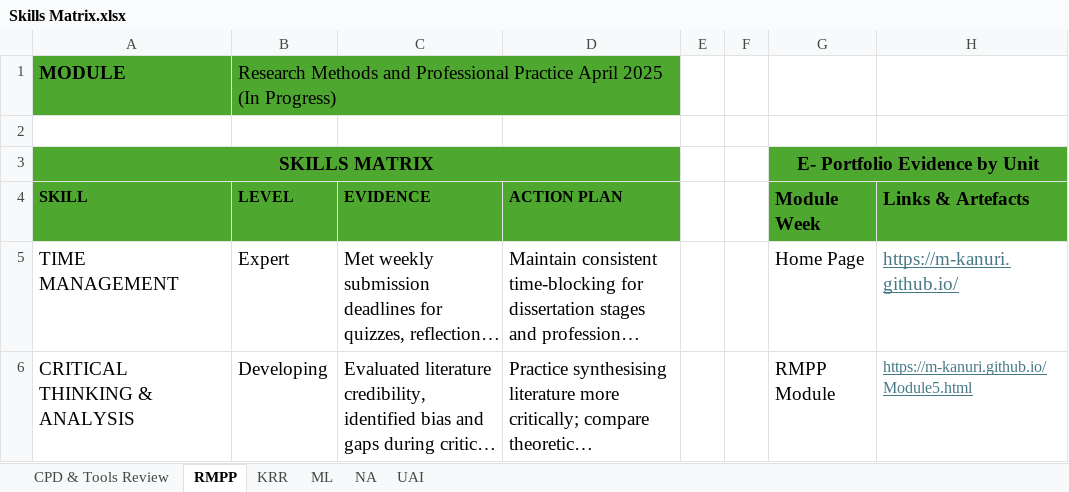
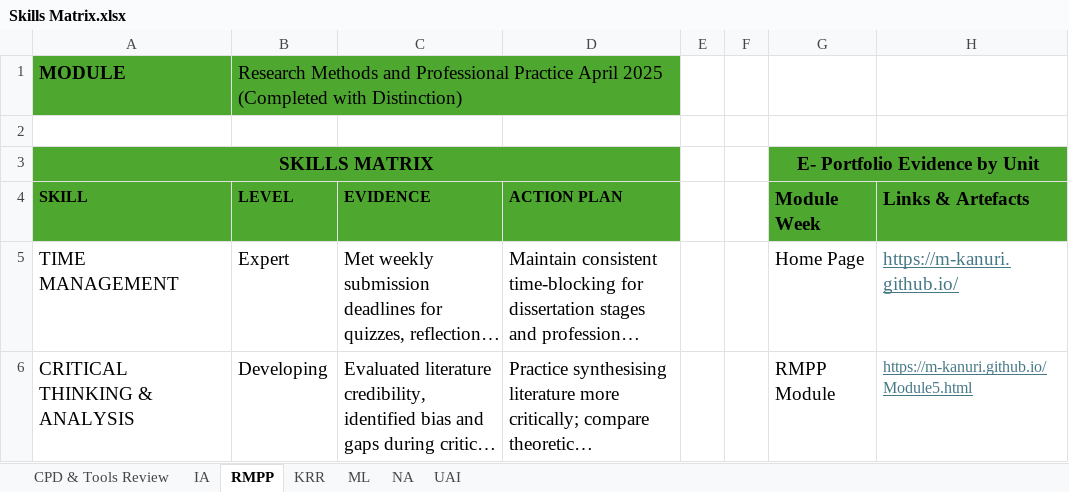
Before and after one commit to m-kanuri/m-kanuri.github.io, an Excel workbook: artefacts/Skills Matrix.xlsx, sheet RMPP, drawn as a sheet; only a part is shown; long unchanged cells end in …; values as stored, in another font and other column widths than the file's, no borders; the diff names each change by its address in the sheet, - before the commit and + after, or states it on an @@ line.

```diff
--- a/artefacts/Skills Matrix.xlsx (sheet RMPP)
+++ b/artefacts/Skills Matrix.xlsx (sheet RMPP)
+sheet tab: IA
-B1 (LEVEL): …April 2025 (In Progress)
+B1 (LEVEL): …April 2025 (Completed with Distinction)
```
Also changed, not shown: sheet CPD & Tools Review, charts or pictures.
